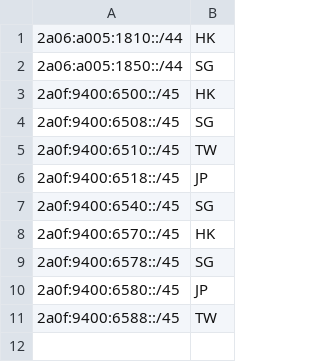
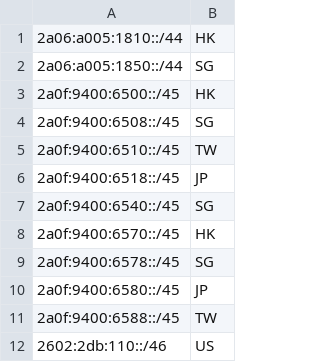
Before and after one commit to HighEndNetwork/IP-Geo, a CSV file: geo.csv, drawn as a sheet; the diff names each change by its address in the sheet, - before the commit and + after, or states it on an @@ line.

Commit message:
Update geo.csv

```diff
--- a/geo.csv
+++ b/geo.csv
+row 12: 2602:2db:110::/46 | US
```
